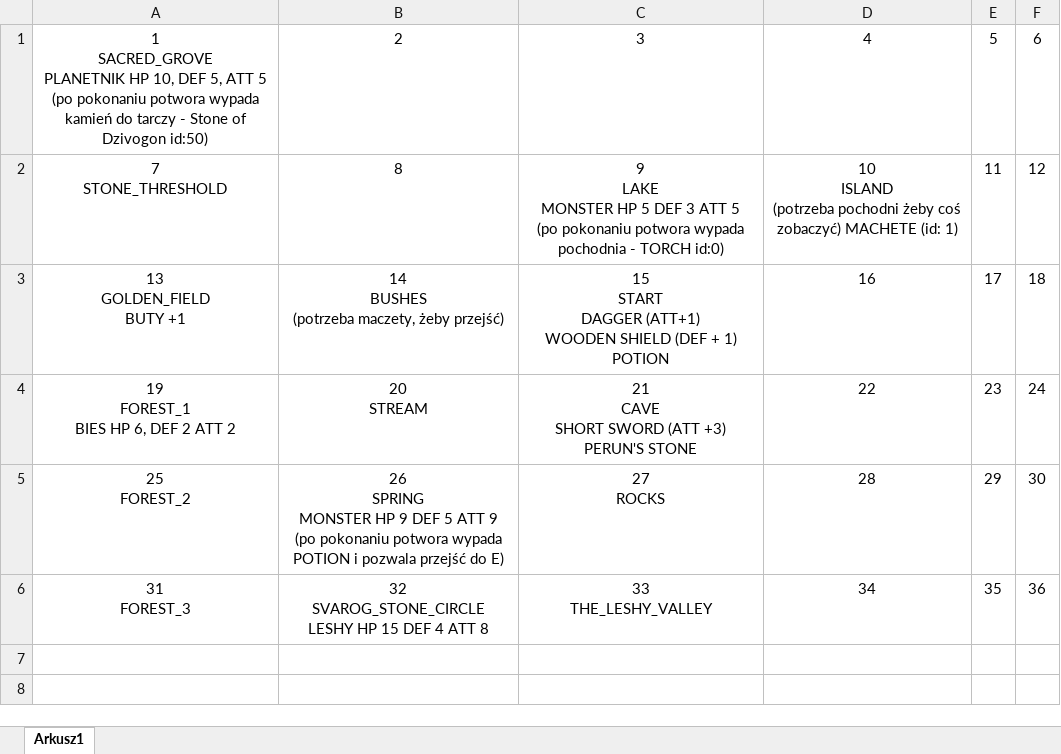
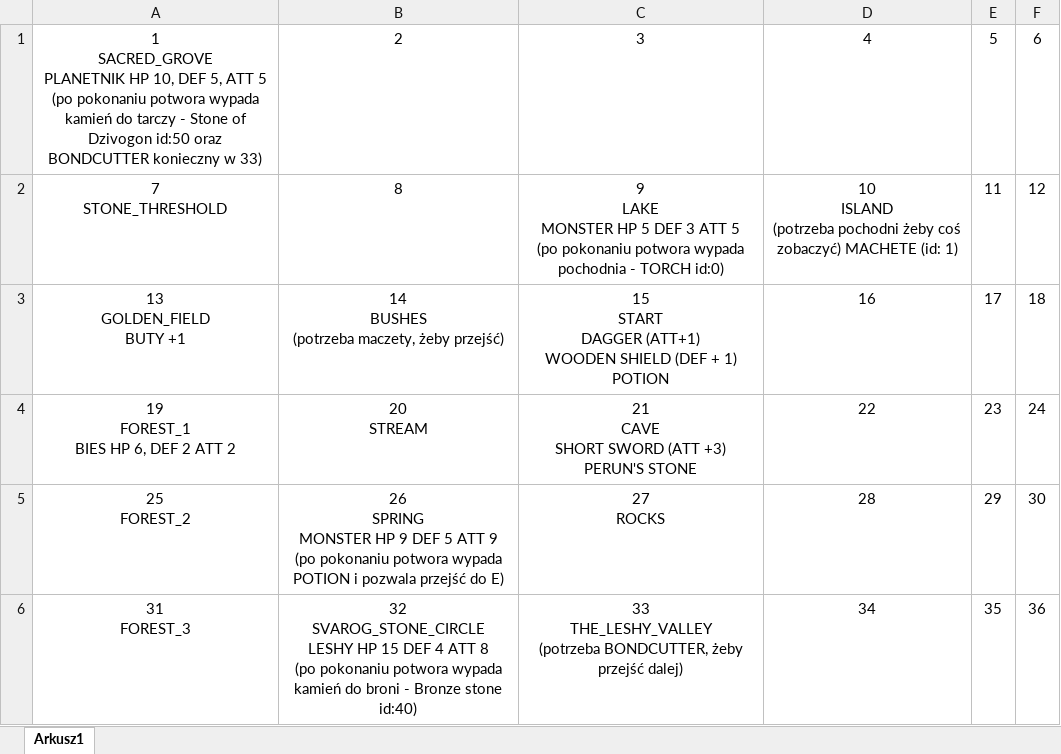
Before and after one commit to delysio/adventure, an Excel workbook: map.xlsx, sheet Arkusz1, drawn as a sheet; values as stored, in another font and other column widths than the file's, no borders; ↵ is a line break in a cell; the diff names each change by its address in the sheet, - before the commit and + after, or states it on an @@ line.

Commit message:
Default key reading optimised, new items, fix for magic stones

```diff
--- a/map.xlsx (sheet Arkusz1)
+++ b/map.xlsx (sheet Arkusz1)
-A1: …of Dzivogon id:50)
+A1: …of Dzivogon id:50 oraz BONDCUTTER konieczny w 33)
-B6: …ATT 8
+B6: …ATT 8 ↵ (po pokonaniu potwora wypada kamień do broni - Bronze stone id:40)
-C6: 33 ↵ THE_LESHY_VALLEY
+C6: 33 ↵ THE_LESHY_VALLEY ↵ (potrzeba BONDCUTTER, żeby przejść dalej)
```
Also changed, not shown: 22 other files.
